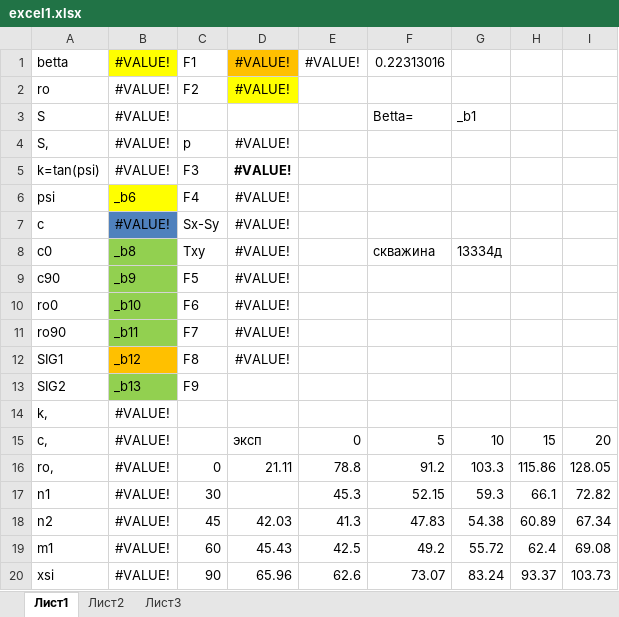
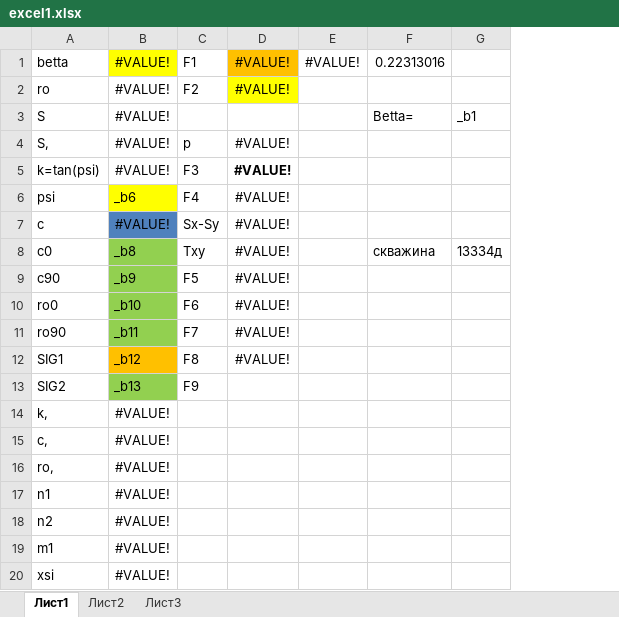
Before and after one commit to Timur1200/CalculatingFF, an Excel workbook: CalculatingFF/excel1.xlsx, sheet Лист1, drawn as a sheet; values as stored, in another font and other column widths than the file's, no borders; charts and pictures not drawn; the diff names each change by its address in the sheet, - before the commit and + after, or states it on an @@ line.

```diff
--- a/CalculatingFF/excel1.xlsx (sheet Лист1)
+++ b/CalculatingFF/excel1.xlsx (sheet Лист1)
-column H, rows 15-20: 15 | 115.86 | 66.1 | 60.89 | 62.4 | 93.37
-column I, rows 15-20: 20 | 128.05 | 72.82 | 67.34 | 69.08 | 103.73
-D15: эксп
+D15: (empty)
-E15: 0
+E15: (empty)
-F15: 5
+F15: (empty)
-G15: 10
+G15: (empty)
-C16: 0
+C16: (empty)
-D16: 21.11
+D16: (empty)
-E16: 78.8
+E16: (empty)
-F16: 91.2
+F16: (empty)
-G16: 103.3
+G16: (empty)
-C17: 30
+C17: (empty)
-E17: 45.3
+E17: (empty)
-F17: 52.15
+F17: (empty)
-G17: 59.3
+G17: (empty)
-C18: 45
+C18: (empty)
-D18: 42.03
+D18: (empty)
-E18: 41.3
+E18: (empty)
-F18: 47.83
+F18: (empty)
-G18: 54.38
+G18: (empty)
-C19: 60
+C19: (empty)
-D19: 45.43
+D19: (empty)
-E19: 42.5
+E19: (empty)
-F19: 49.2
+F19: (empty)
-G19: 55.72
+G19: (empty)
-C20: 90
+C20: (empty)
-D20: 65.96
+D20: (empty)
-E20: 62.6
+E20: (empty)
-F20: 73.07
+F20: (empty)
-G20: 83.24
+G20: (empty)
```
Also changed, not shown: charts or pictures, 15 other files.
